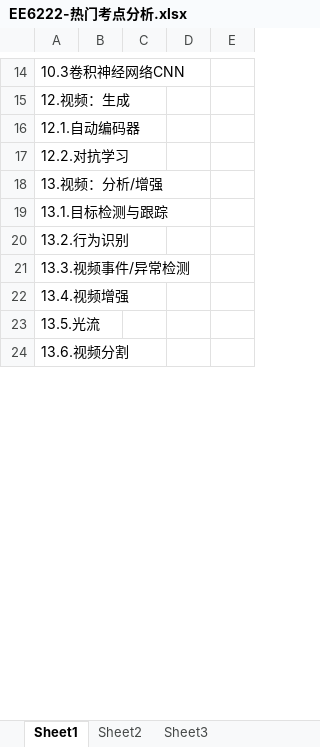
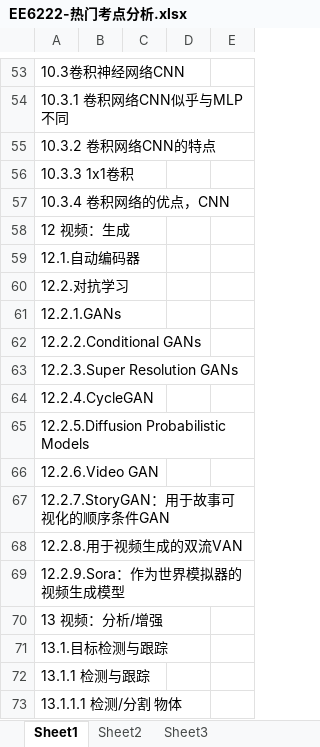
Before and after one commit to freshman2233/EE6222-Machine-Vison, an Excel workbook: 3.Understand/EE6222-热门考点分析.xlsx, sheet Sheet1, drawn as a sheet; only a part is shown, gaps mark what is left out; the shorter side is filled out with more unchanged rows; values as stored, in another font and other column widths than the file's, no cell formats; addresses are those after the commit; the diff covers the shown part only; the diff names each change by its address in the sheet, - before the commit and + after, or states it on an @@ line.

```diff
--- a/3.Understand/EE6222-热门考点分析.xlsx (sheet Sheet1)
+++ b/3.Understand/EE6222-热门考点分析.xlsx (sheet Sheet1)
-A54: 12.视频：生成
+A54: 10.3.1 卷积网络CNN似乎与MLP不同
+row 55: 10.3.2 卷积网络CNN的特点
+row 56: 10.3.3 1x1卷积
+row 57: 10.3.4 卷积网络的优点，CNN
+row 58: 12 视频：生成
-A61: 13.视频：分析/增强
+A61: 12.2.1.GANs
+row 62: 12.2.2.Conditional GANs
+row 63: 12.2.3.Super Resolution GANs
+row 64: 12.2.4.CycleGAN
+row 65: 12.2.5.Diffusion Probabilistic Models
+row 66: 12.2.6.Video GAN
+row 67: 12.2.7.StoryGAN：用于故事可视化的顺序条件GAN
+row 68: 12.2.8.用于视频生成的双流VAN
+row 69: 12.2.9.Sora：作为世界模拟器的视频生成模型
+row 70: 13 视频：分析/增强
+row 72: 13.1.1 检测与跟踪
+row 73: 13.1.1.1 检测/分割 物体
```
Also changed, not shown: 96 added rows and 13 edited cells elsewhere in this sheet, cell formats, 3 other files.
